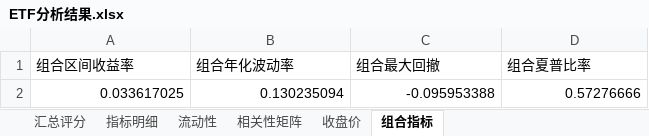
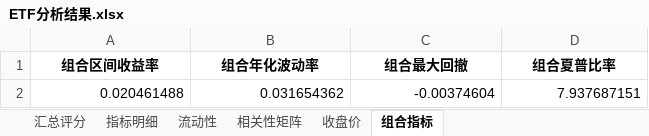
Before and after one commit to jougfitdgihgibiucstgvifu160853-cmd/ETF-portfolio-analyzer, an Excel workbook: ETF分析结果.xlsx, sheet 组合指标, drawn as a sheet; values as stored, in another font and other column widths than the file's, no borders; removed rows and columns are numbered as before the commit, all else as after; the diff names each change by its address in the sheet, - before the commit and + after, or states it on an @@ line.

```diff
--- a/ETF分析结果.xlsx (sheet 组合指标)
+++ b/ETF分析结果.xlsx (sheet 组合指标)
@@ A1:D1 bold: off → on, alignment: left → center @@
-row 2: 0.033617025 | 0.130235094 | -0.095953388 | 0.57276666
+row 2: 0.020461488 | 0.031654362 | -0.00374604 | 7.937687151
```
Also changed, not shown: sheet 收盘价, sheet 汇总评分, sheet 相关性矩阵, sheet 指标明细, sheet 流动性, 4 other files.
